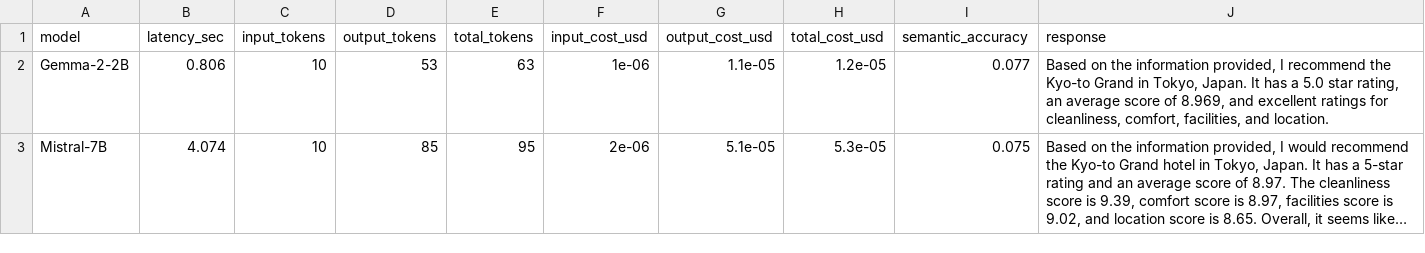
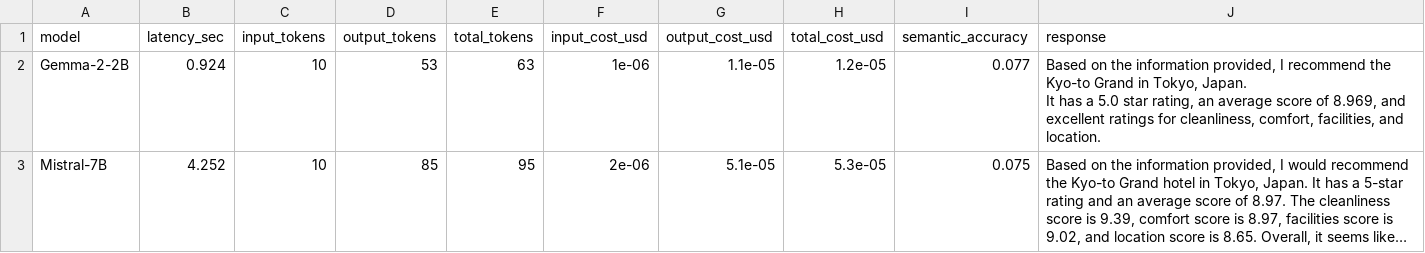
Before and after one commit to F0fo/ACL2-MS3, a CSV file: chatbot_comparison.csv, drawn as a sheet; only a part is shown; long unchanged cells end in …; the diff covers the shown part only; the diff names each change by its address in the sheet, - before the commit and + after, or states it on an @@ line.

Commit message:
comparison metrics and mode details

```diff
--- a/chatbot_comparison.csv
+++ b/chatbot_comparison.csv
-B2 (latency_sec): 0.806
+B2 (latency_sec): 0.924
-J2 (response): …and location.
+J2 (response): …and location.
-B3 (latency_sec): 4.074
+B3 (latency_sec): 4.252
```
Also changed, not shown: 7 edited cells elsewhere in this file, 2 other files.
